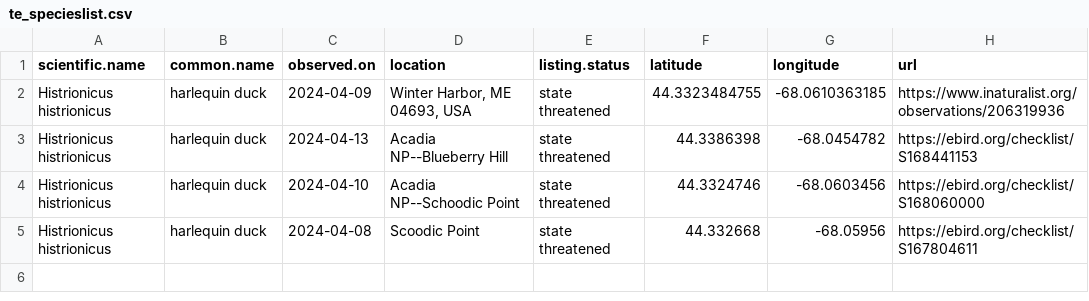
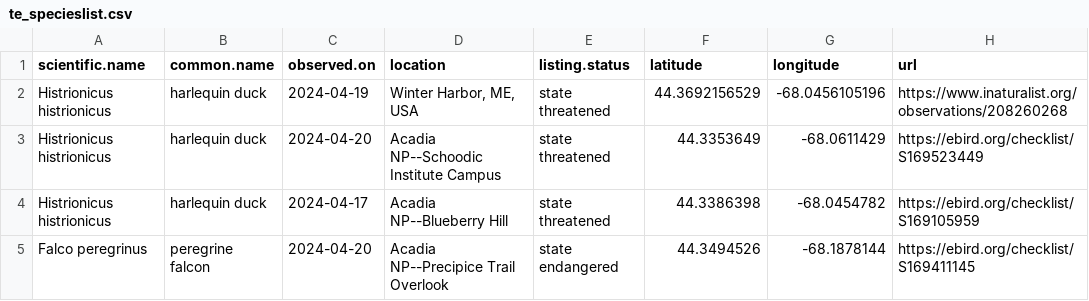
Before and after one commit to Kylelima21/ANP_managers_report, a CSV file: email_alerts/outputs/te_specieslist.csv, drawn as a sheet.

```diff
--- a/email_alerts/outputs/te_specieslist.csv
+++ b/email_alerts/outputs/te_specieslist.csv
@@ -1,5 +1,5 @@
 "scientific.name","common.name","observed.on","location","listing.status","latitude","longitude","url"
-"Histrionicus histrionicus","harlequin duck",2024-04-09,"Winter Harbor, ME 04693, USA","state threatened",44.3323484755,-68.0610363185,"https://www.inaturalist.org/observations/206319936"
-"Histrionicus histrionicus","harlequin duck",2024-04-13,"Acadia NP--Blueberry Hill","state threatened",44.3386398,-68.0454782,"https://ebird.org/checklist/S168441153"
-"Histrionicus histrionicus","harlequin duck",2024-04-10,"Acadia NP--Schoodic Point","state threatened",44.3324746,-68.0603456,"https://ebird.org/checklist/S168060000"
-"Histrionicus histrionicus","harlequin duck",2024-04-08,"Scoodic Point","state threatened",44.332668,-68.05956,"https://ebird.org/checklist/S167804611"
+"Histrionicus histrionicus","harlequin duck",2024-04-19,"Winter Harbor, ME, USA","state threatened",44.3692156529,-68.0456105196,"https://www.inaturalist.org/observations/208260268"
+"Histrionicus histrionicus","harlequin duck",2024-04-20,"Acadia NP--Schoodic Institute Campus","state threatened",44.3353649,-68.0611429,"https://ebird.org/checklist/S169523449"
+"Histrionicus histrionicus","harlequin duck",2024-04-17,"Acadia NP--Blueberry Hill","state threatened",44.3386398,-68.0454782,"https://ebird.org/checklist/S169105959"
+"Falco peregrinus","peregrine falcon",2024-04-20,"Acadia NP--Precipice Trail Overlook","state endangered",44.3494526,-68.1878144,"https://ebird.org/checklist/S169411145"
```
Also changed, not shown: email_alerts/outputs/invasive_pestslist.csv, 2 other files.
